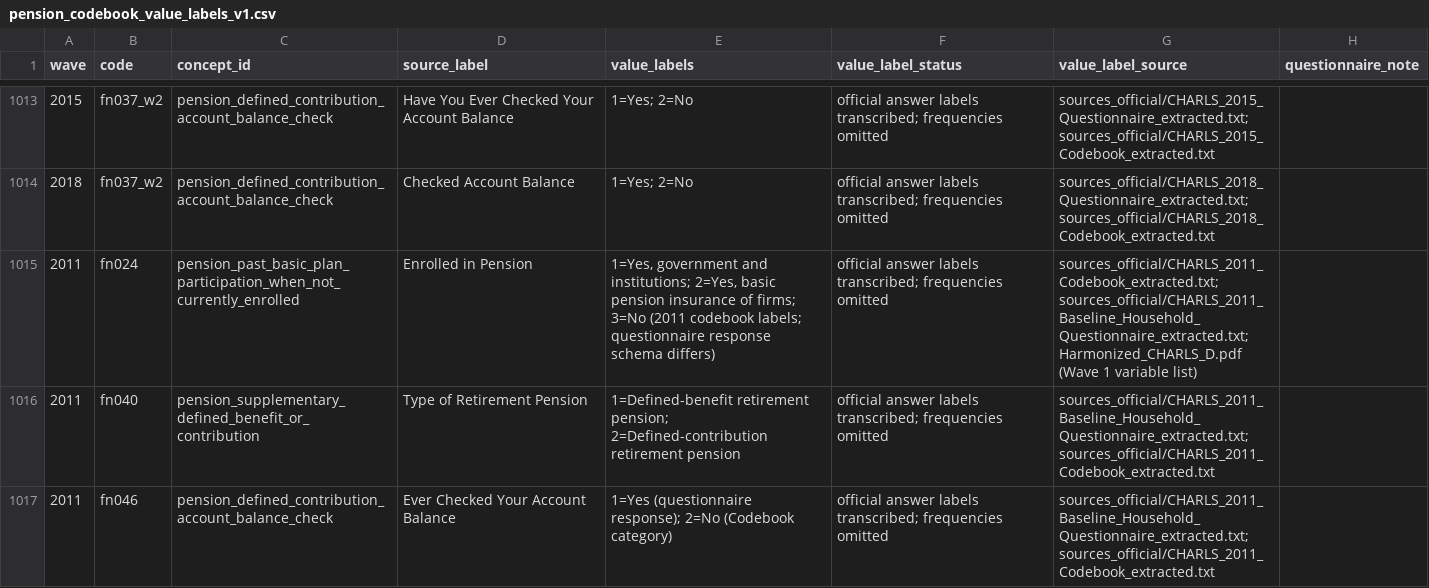
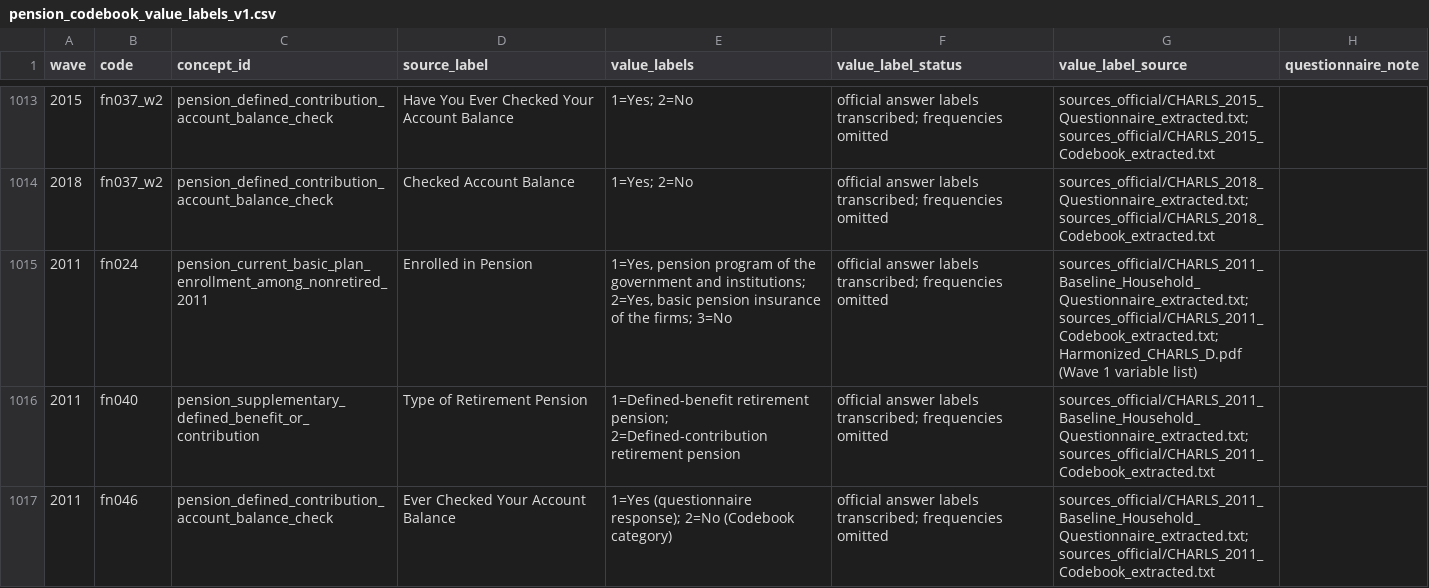
Before and after one commit to calebchu40-gif/charls-exwas-atlas, a CSV file: audit/pension_codebook_value_labels_v1.csv, drawn as a sheet; only a part is shown, gaps mark what is left out.

```diff
--- a/audit/pension_codebook_value_labels_v1.csv
+++ b/audit/pension_codebook_value_labels_v1.csv
@@ -1014,3 +1014,3 @@
 2018,fn037_w2,pension_defined_contribution_account_balance_check,Checked Account Balance,1=Yes; 2=No,official answer labels transcribed; frequencies omitted,sources_official/CHARLS_2018_Questionnaire_extracted.txt; sources_official/CHARLS_2018_Codebook_extracted.txt,
-2011,fn024,pension_past_basic_plan_participation_when_not_currently_enrolled,Enrolled in Pension,"1=Yes, government and institutions; 2=Yes, basic pension insurance of firms; 3=No (2011 codebook labels; questionnaire response schema differs)",official answer labels transcribed; frequencies omitted,sources_official/CHARLS_2011_Codebook_extracted.txt; sources_official/CHARLS_2011_Baseline_Household_Questionnaire_extracted.txt; Harmonized_CHARLS_D.pdf (Wave 1 variable list),
+2011,fn024,pension_current_basic_plan_enrollment_among_nonretired_2011,Enrolled in Pension,"1=Yes, pension program of the government and institutions; 2=Yes, basic pension insurance of the firms; 3=No",official answer labels transcribed; frequencies omitted,sources_official/CHARLS_2011_Baseline_Household_Questionnaire_extracted.txt; sources_official/CHARLS_2011_Codebook_extracted.txt; Harmonized_CHARLS_D.pdf (Wave 1 variable list),
 2011,fn040,pension_supplementary_defined_benefit_or_contribution,Type of Retirement Pension,1=Defined-benefit retirement pension; 2=Defined-contribution retirement pension,official answer labels transcribed; frequencies omitted,sources_official/CHARLS_2011_Baseline_Household_Questionnaire_extracted.txt; sources_official/CHARLS_2011_Codebook_extracted.txt,
```
Also changed, not shown: audit/candidate_concept_category_counts_v1.csv, audit/ep_concept_candidate_summary_v1.csv, 22 other files.
